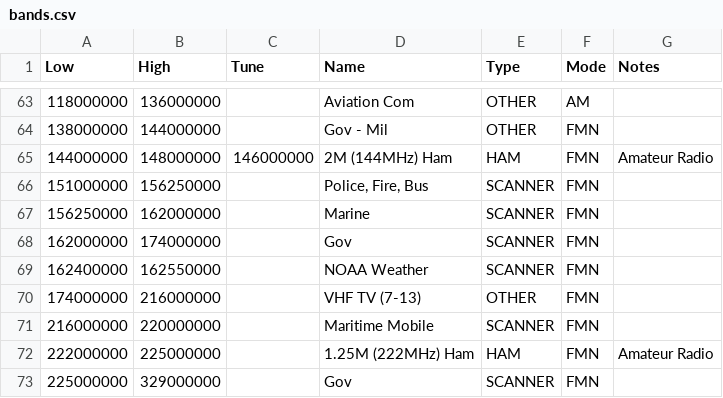
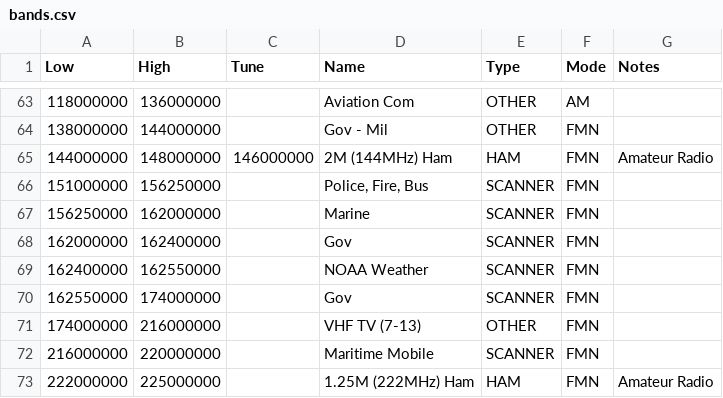
Before and after one commit to oldscienceguy/PebbleSDR, a CSV file: bands.csv, drawn as a sheet; only a part is shown, gaps mark what is left out; the shorter side is filled out with more unchanged rows.

Commit message:
Fix overlap at 162400

```diff
--- a/bands.csv
+++ b/bands.csv
@@ -67,4 +67,5 @@ Low,High,Tune,Name,Type,Mode,Notes
 156250000,162000000,,Marine,SCANNER,FMN,
-162000000,174000000,,Gov,SCANNER,FMN,
+162000000,162400000,,Gov,SCANNER,FMN,
 162400000,162550000,,NOAA Weather,SCANNER,FMN,
+162550000,174000000,,Gov,SCANNER,FMN,
 174000000,216000000,,VHF TV (7-13),OTHER,FMN,
```
